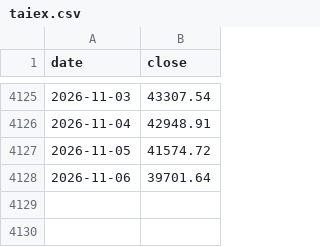
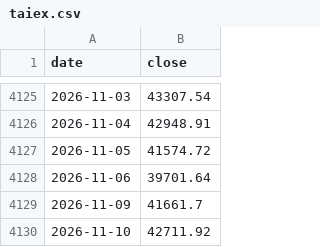
Before and after one commit to SimonNien2004/Stock0056, a CSV file: data/raw/taiex.csv, drawn as a sheet; only a part is shown, gaps mark what is left out; the diff names each change by its address in the sheet, - before the commit and + after, or states it on an @@ line.

```diff
--- a/data/raw/taiex.csv
+++ b/data/raw/taiex.csv
+row 4129: 2026-11-09 | 41661.7
+row 4130: 2026-11-10 | 42711.92
```
Also changed, not shown: data/predictions.csv, data/raw/inst.csv, 6 other files.
